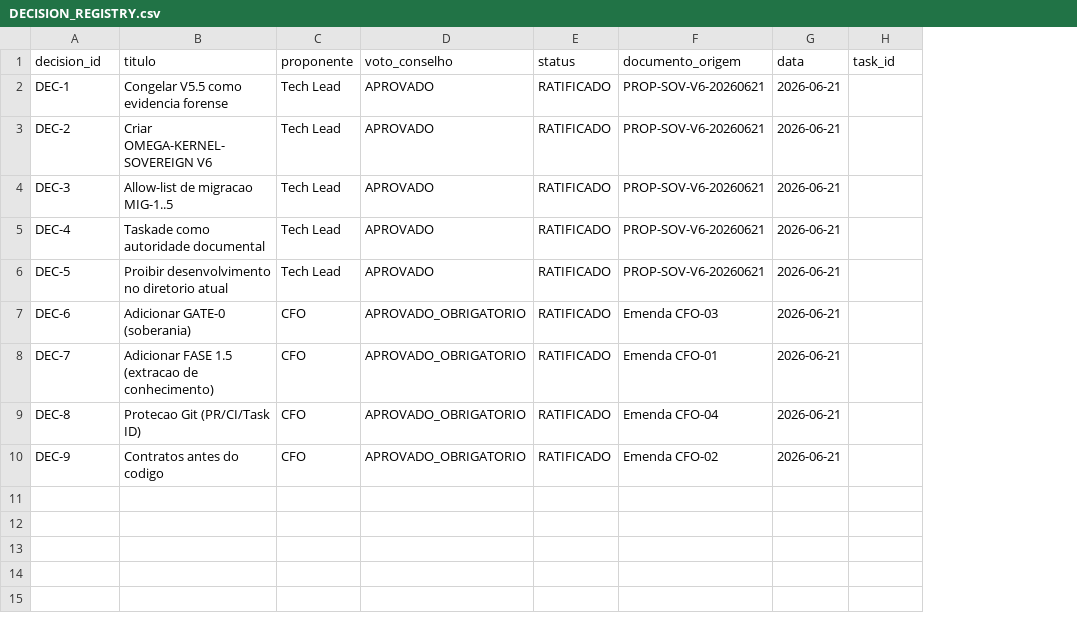
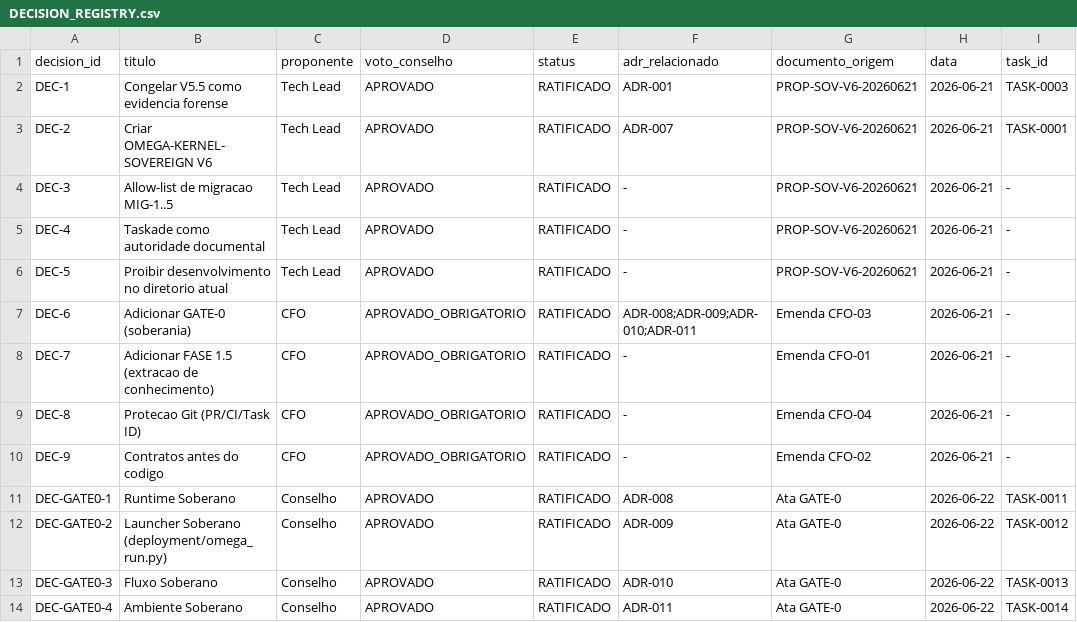
Before and after one commit to simonnmarket/OMEGA-Kernel-Sovereign, a CSV file: governance/knowledge_extraction/DECISION_REGISTRY.csv, drawn as a sheet; addresses are those after the commit; the diff names each change by its address in the sheet, - before the commit and + after, or states it on an @@ line.

```diff
--- a/governance/knowledge_extraction/DECISION_REGISTRY.csv
+++ b/governance/knowledge_extraction/DECISION_REGISTRY.csv
+column F (adr_relacionado), rows 2-10: ADR-001 | ADR-007 | - | - | - | ADR-008;ADR-009;ADR-010;ADR-011 | - | - | -
-I2 (task_id): (empty)
+I2 (task_id): TASK-0003
-I3 (task_id): (empty)
+I3 (task_id): TASK-0001
-I4:I10 (task_id): (empty)
+I4:I10 (task_id): -
+row 11: DEC-GATE0-1 | Runtime Soberano | Conselho | APROVADO | RATIFICADO | ADR-008 | Ata GATE-0 | 2026-06-22 | TASK-0011
+row 12: DEC-GATE0-2 | Launcher Soberano (deployment/omega_run.py) | Conselho | APROVADO | RATIFICADO | ADR-009 | Ata GATE-0 | 2026-06-22 | TASK-0012
+row 13: DEC-GATE0-3 | Fluxo Soberano | Conselho | APROVADO | RATIFICADO | ADR-010 | Ata GATE-0 | 2026-06-22 | TASK-0013
+row 14: DEC-GATE0-4 | Ambiente Soberano | Conselho | APROVADO | RATIFICADO | ADR-011 | Ata GATE-0 | 2026-06-22 | TASK-0014
```
Also changed, not shown: governance/knowledge_extraction/BUG_REGISTRY.csv, 3 other files.
